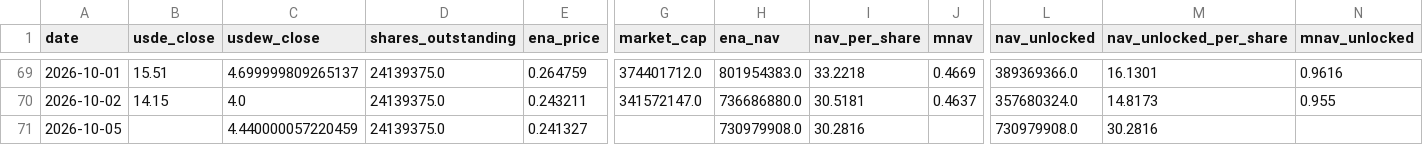
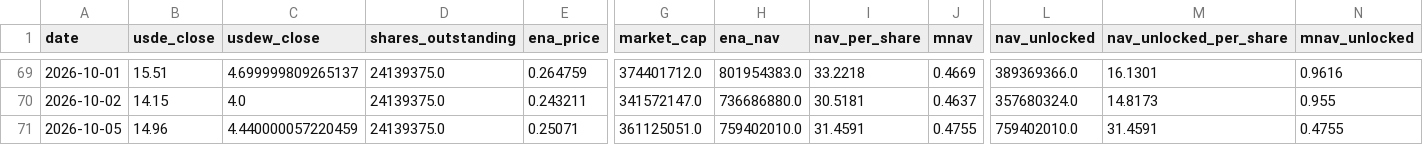
Before and after one commit to QorbQuant/EthenaDAT, a CSV file: output/ethena_dat.csv, drawn as a sheet; only a part is shown, gaps mark what is left out; the diff names each change by its address in the sheet, - before the commit and + after, or states it on an @@ line.

Commit message:
Recover missing market closes and block invalid dashboard feeds

```diff
--- a/output/ethena_dat.csv
+++ b/output/ethena_dat.csv
-B71 (usde_close): (empty)
+B71 (usde_close): 14.96
-E71 (ena_price): 0.241327
+E71 (ena_price): 0.25071
-G71 (market_cap): (empty)
+G71 (market_cap): 361125051.0
-H71 (ena_nav): 730979908.0
+H71 (ena_nav): 759402010.0
-I71 (nav_per_share): 30.2816
+I71 (nav_per_share): 31.4591
-J71 (mnav): (empty)
+J71 (mnav): 0.4755
-L71 (nav_unlocked): 730979908.0
+L71 (nav_unlocked): 759402010.0
-M71 (nav_unlocked_per_share): 30.2816
+M71 (nav_unlocked_per_share): 31.4591
-N71 (mnav_unlocked): (empty)
+N71 (mnav_unlocked): 0.4755
```
Also changed, not shown: 6 other files.
